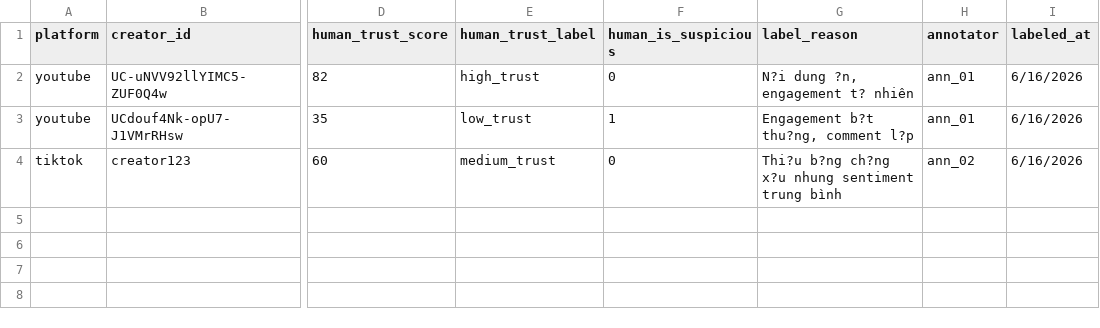
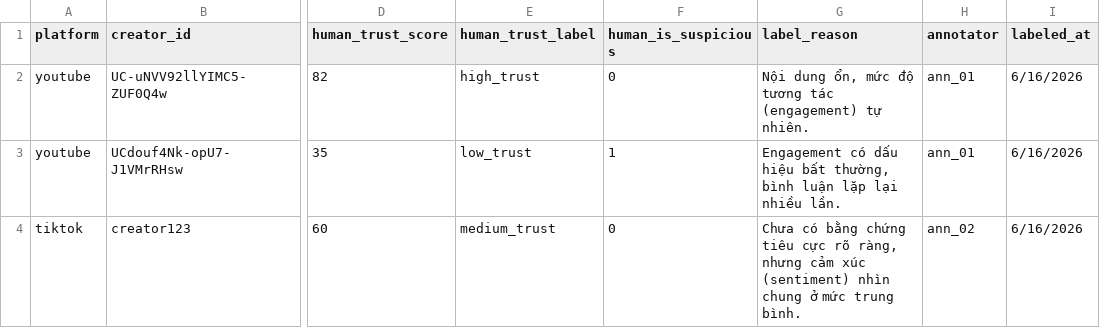
Before and after one commit to longnguyen97-full/koltrust, a CSV file: data-pipeline/data/input/manual_trust_labels.csv, drawn as a sheet; only a part is shown, gaps mark what is left out; the diff names each change by its address in the sheet, - before the commit and + after, or states it on an @@ line.

Commit message:
[data] update manual_trust

```diff
--- a/data-pipeline/data/input/manual_trust_labels.csv
+++ b/data-pipeline/data/input/manual_trust_labels.csv
-G2 (label_reason): N?i dung ?n, engagement t? nhiên
+G2 (label_reason): Nội dung ổn, mức độ tương tác (engagement) tự nhiên.
-G3 (label_reason): Engagement b?t thu?ng, comment l?p
+G3 (label_reason): Engagement có dấu hiệu bất thường, bình luận lặp lại nhiều lần.
-G4 (label_reason): Thi?u b?ng ch?ng x?u nhung sentiment trung bình
+G4 (label_reason): Chưa có bằng chứng tiêu cực rõ ràng, nhưng cảm xúc (sentiment) nhìn chung ở mức trung bình.
```
